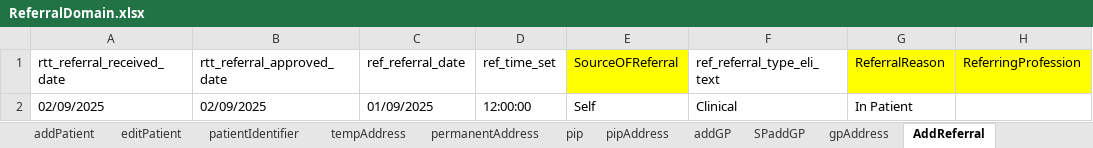
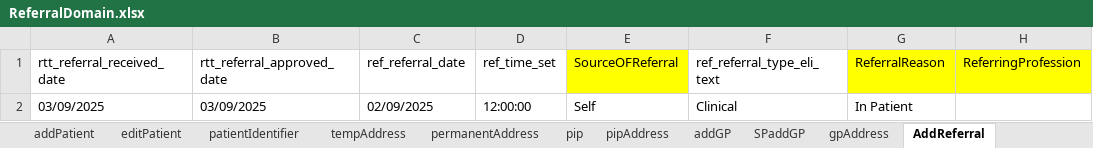
Before and after one commit to manojvyavahare27/C4Automation, an Excel workbook: ExcelFiles/ReferralDomain.xlsx, sheet AddReferral, drawn as a sheet; only a part is shown; values as stored, in another font and other column widths than the file's, no borders; the diff names each change by its address in the sheet, - before the commit and + after, or states it on an @@ line.

Commit message:
Referral Excel

```diff
--- a/ExcelFiles/ReferralDomain.xlsx (sheet AddReferral)
+++ b/ExcelFiles/ReferralDomain.xlsx (sheet AddReferral)
-A2 (rtt_referral_received_date): 02/09/2025
+A2 (rtt_referral_received_date): 03/09/2025
-B2 (rtt_referral_approved_date): 02/09/2025
+B2 (rtt_referral_approved_date): 03/09/2025
-C2 (ref_referral_date): 01/09/2025
+C2 (ref_referral_date): 02/09/2025
```
Also changed, not shown: sheet serviceReferral, sheet rejectedReferral, sheet patientIdentifier, sheet addPatient, sheet acceptedReferral, sheet editPatient, 6 other files.
